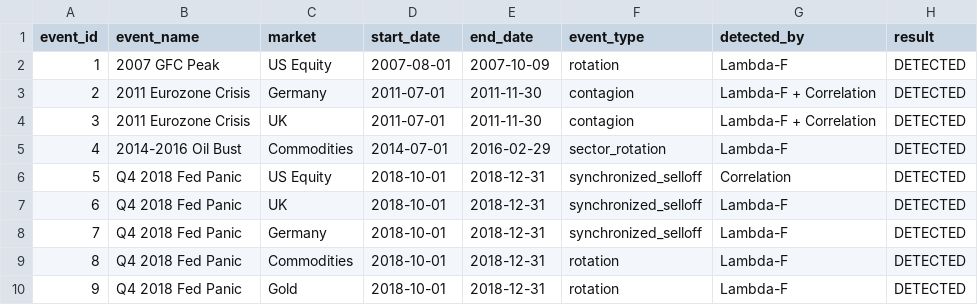
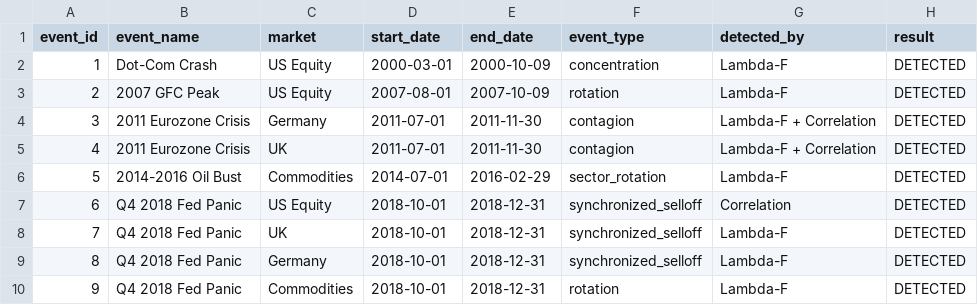
Before and after one commit to vonlambda/lambda-f-dashboard, a CSV file: events.csv, drawn as a sheet; only a part is shown; the diff covers the shown part only.

Commit message:
Reorder events chronologically (2000-2024)

```diff
--- a/events.csv
+++ b/events.csv
@@ -1,10 +1,10 @@
 event_id,event_name,market,start_date,end_date,event_type,detected_by,result
-1,2007 GFC Peak,US Equity,2007-08-01,2007-10-09,rotation,Lambda-F,DETECTED
-2,2011 Eurozone Crisis,Germany,2011-07-01,2011-11-30,contagion,Lambda-F + Correlation,DETECTED
-3,2011 Eurozone Crisis,UK,2011-07-01,2011-11-30,contagion,Lambda-F + Correlation,DETECTED
-4,2014-2016 Oil Bust,Commodities,2014-07-01,2016-02-29,sector_rotation,Lambda-F,DETECTED
-5,Q4 2018 Fed Panic,US Equity,2018-10-01,2018-12-31,synchronized_selloff,Correlation,DETECTED
-6,Q4 2018 Fed Panic,UK,2018-10-01,2018-12-31,synchronized_selloff,Lambda-F,DETECTED
-7,Q4 2018 Fed Panic,Germany,2018-10-01,2018-12-31,synchronized_selloff,Lambda-F,DETECTED
-8,Q4 2018 Fed Panic,Commodities,2018-10-01,2018-12-31,rotation,Lambda-F,DETECTED
-9,Q4 2018 Fed Panic,Gold,2018-10-01,2018-12-31,rotation,Lambda-F,DETECTED
+1,Dot-Com Crash,US Equity,2000-03-01,2000-10-09,concentration,Lambda-F,DETECTED
+2,2007 GFC Peak,US Equity,2007-08-01,2007-10-09,rotation,Lambda-F,DETECTED
+3,2011 Eurozone Crisis,Germany,2011-07-01,2011-11-30,contagion,Lambda-F + Correlation,DETECTED
+4,2011 Eurozone Crisis,UK,2011-07-01,2011-11-30,contagion,Lambda-F + Correlation,DETECTED
+5,2014-2016 Oil Bust,Commodities,2014-07-01,2016-02-29,sector_rotation,Lambda-F,DETECTED
+6,Q4 2018 Fed Panic,US Equity,2018-10-01,2018-12-31,synchronized_selloff,Correlation,DETECTED
+7,Q4 2018 Fed Panic,UK,2018-10-01,2018-12-31,synchronized_selloff,Lambda-F,DETECTED
+8,Q4 2018 Fed Panic,Germany,2018-10-01,2018-12-31,synchronized_selloff,Lambda-F,DETECTED
+9,Q4 2018 Fed Panic,Commodities,2018-10-01,2018-12-31,rotation,Lambda-F,DETECTED
```
Also changed, not shown: 3 added rows, 3 removed rows and 41 edited cells elsewhere in this file.
